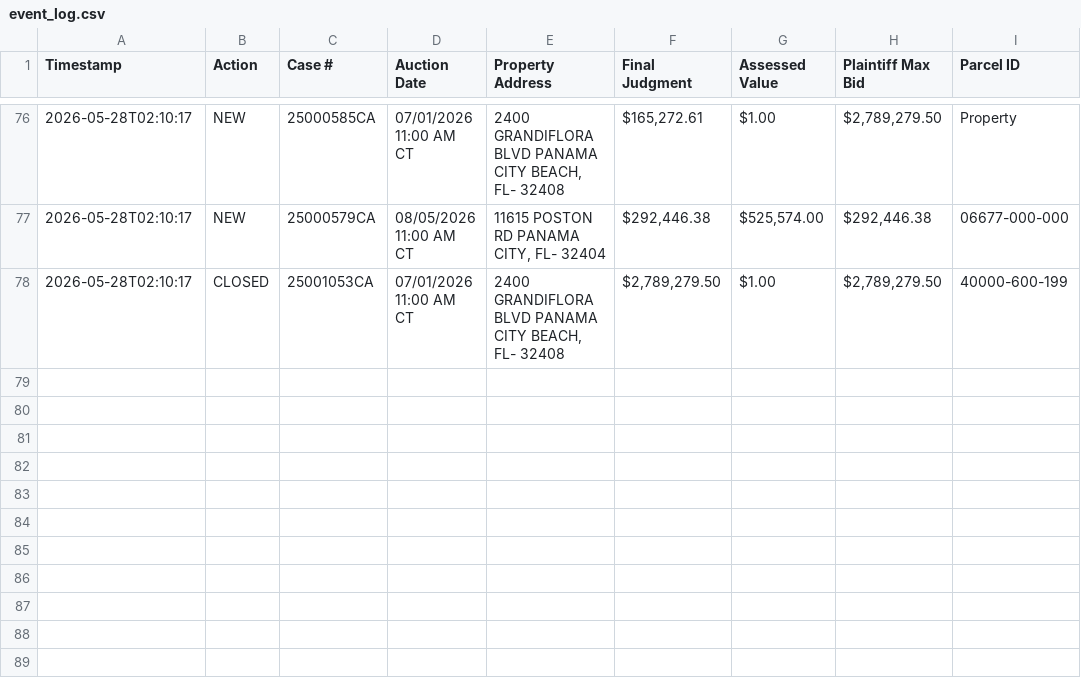
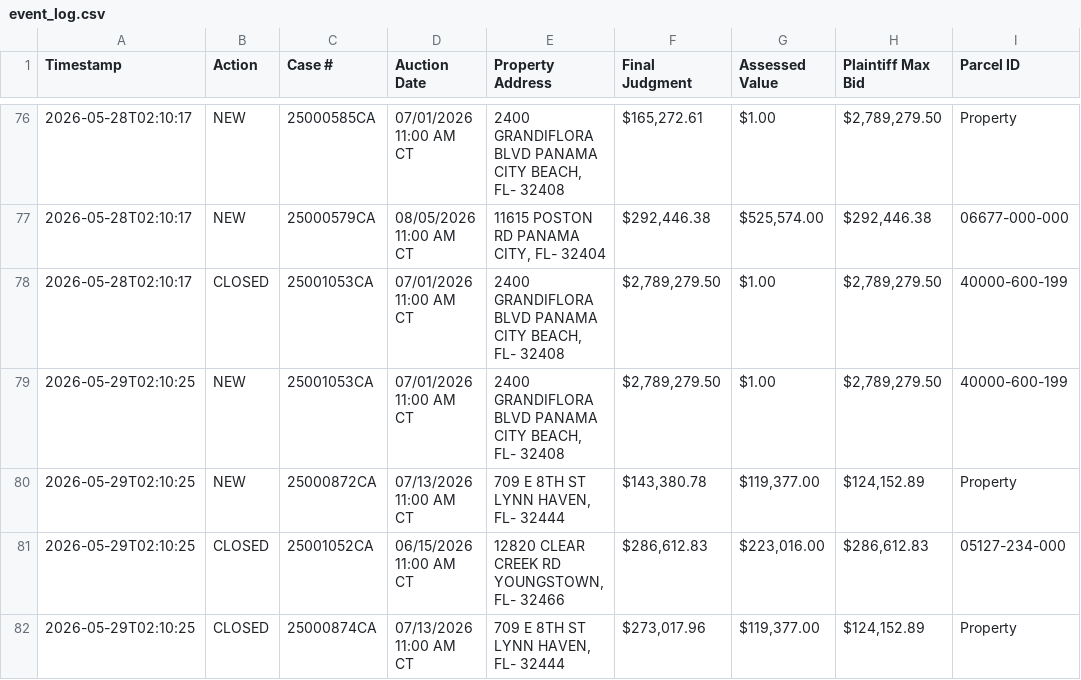
Before and after one commit to figlesias7/realforeclose-bay, a CSV file: data/event_log.csv, drawn as a sheet; only a part is shown, gaps mark what is left out.

```diff
--- a/data/event_log.csv
+++ b/data/event_log.csv
@@ -78 +78,5 @@ Timestamp,Action,Case #,Auction Date,Property Address,Final Judgment,Assessed Va
 2026-05-28T02:10:17,CLOSED,25001053CA,07/01/2026 11:00 AM CT,"2400 GRANDIFLORA BLVD PANAMA CITY BEACH, FL- 32408","$2,789,279.50",$1.00,"$2,789,279.50",40000-600-199
+2026-05-29T02:10:25,NEW,25001053CA,07/01/2026 11:00 AM CT,"2400 GRANDIFLORA BLVD PANAMA CITY BEACH, FL- 32408","$2,789,279.50",$1.00,"$2,789,279.50",40000-600-199
+2026-05-29T02:10:25,NEW,25000872CA,07/13/2026 11:00 AM CT,"709 E 8TH ST LYNN HAVEN, FL- 32444","$143,380.78","$119,377.00","$124,152.89",Property
+2026-05-29T02:10:25,CLOSED,25001052CA,06/15/2026 11:00 AM CT,"12820 CLEAR CREEK RD YOUNGSTOWN, FL- 32466","$286,612.83","$223,016.00","$286,612.83",05127-234-000
+2026-05-29T02:10:25,CLOSED,25000874CA,07/13/2026 11:00 AM CT,"709 E 8TH ST LYNN HAVEN, FL- 32444","$273,017.96","$119,377.00","$124,152.89",Property
```
Also changed, not shown: data/all_seen.csv, 3 other files.
